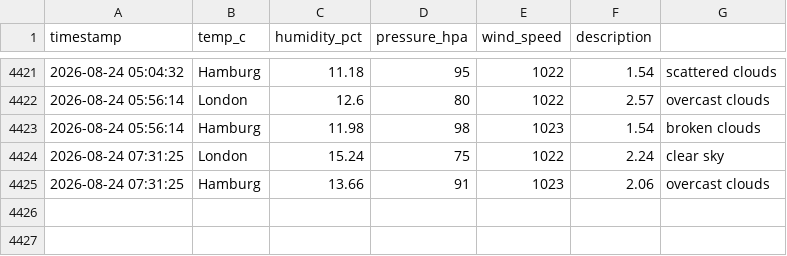
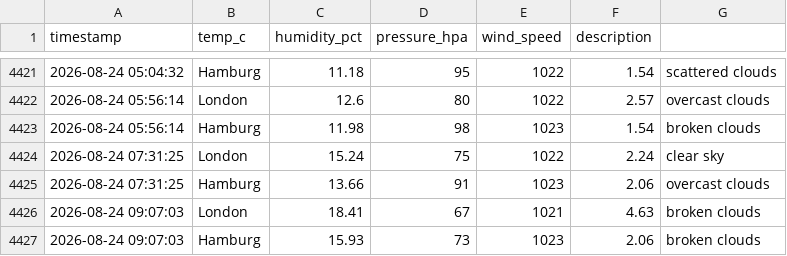
Before and after one commit to vulevu228/Weather-Tracker, a CSV file: overnight_weather.csv, drawn as a sheet; only a part is shown, gaps mark what is left out.

Commit message:
update data

```diff
--- a/overnight_weather.csv
+++ b/overnight_weather.csv
@@ -4425 +4425,3 @@ timestamp,temp_c,humidity_pct,pressure_hpa,wind_speed,description,
 2026-08-24 07:31:25,Hamburg,13.66,91,1023,2.06,overcast clouds
+2026-08-24 09:07:03,London,18.41,67,1021,4.63,broken clouds
+2026-08-24 09:07:03,Hamburg,15.93,73,1023,2.06,broken clouds
```
